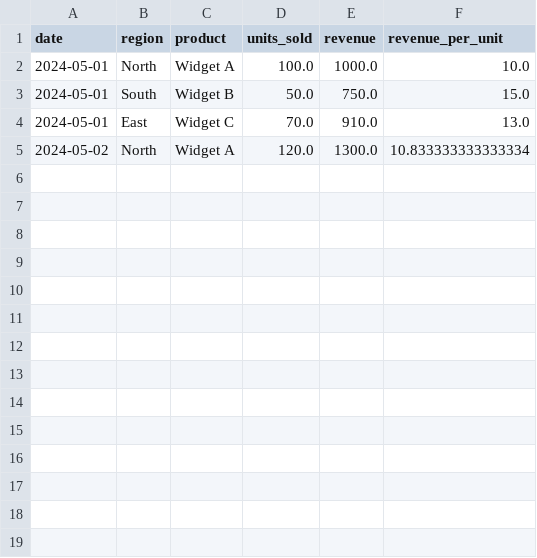
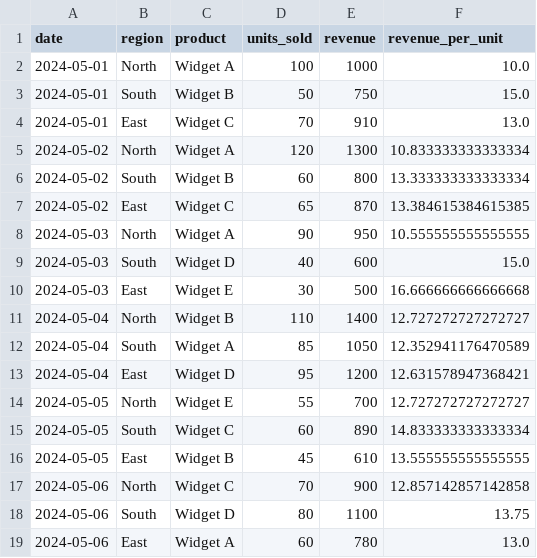
Before and after one commit to Sriram03p/sales_data_analytics, a CSV file: processed_data/cleaned_sales.csv, drawn as a sheet.

```diff
--- a/processed_data/cleaned_sales.csv
+++ b/processed_data/cleaned_sales.csv
@@ -1,5 +1,19 @@
 date,region,product,units_sold,revenue,revenue_per_unit
-2024-05-01,North,Widget A,100.0,1000.0,10.0
-2024-05-01,South,Widget B,50.0,750.0,15.0
-2024-05-01,East,Widget C,70.0,910.0,13.0
-2024-05-02,North,Widget A,120.0,1300.0,10.833333333333334
+2024-05-01,North,Widget A,100,1000,10.0
+2024-05-01,South,Widget B,50,750,15.0
+2024-05-01,East,Widget C,70,910,13.0
+2024-05-02,North,Widget A,120,1300,10.833333333333334
+2024-05-02,South,Widget B,60,800,13.333333333333334
+2024-05-02,East,Widget C,65,870,13.384615384615385
+2024-05-03,North,Widget A,90,950,10.555555555555555
+2024-05-03,South,Widget D,40,600,15.0
+2024-05-03,East,Widget E,30,500,16.666666666666668
+2024-05-04,North,Widget B,110,1400,12.727272727272727
+2024-05-04,South,Widget A,85,1050,12.352941176470589
+2024-05-04,East,Widget D,95,1200,12.631578947368421
+2024-05-05,North,Widget E,55,700,12.727272727272727
+2024-05-05,South,Widget C,60,890,14.833333333333334
+2024-05-05,East,Widget B,45,610,13.555555555555555
+2024-05-06,North,Widget C,70,900,12.857142857142858
+2024-05-06,South,Widget D,80,1100,13.75
+2024-05-06,East,Widget A,60,780,13.0
```
Also changed, not shown: raw_data/sales_data.csv, 3 other files.
